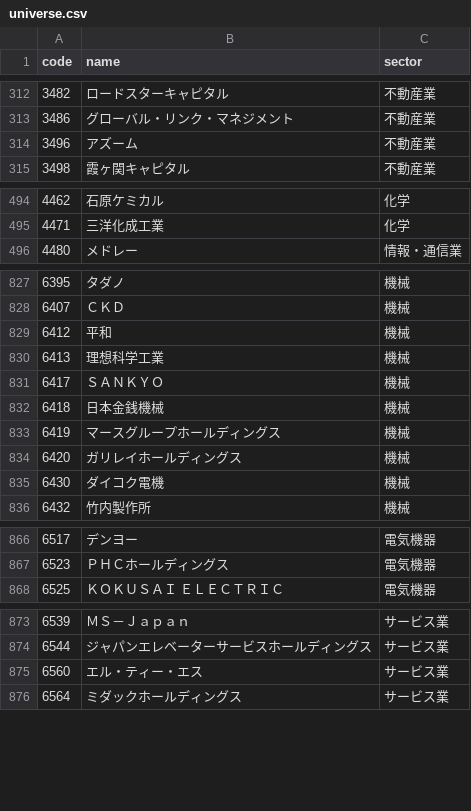
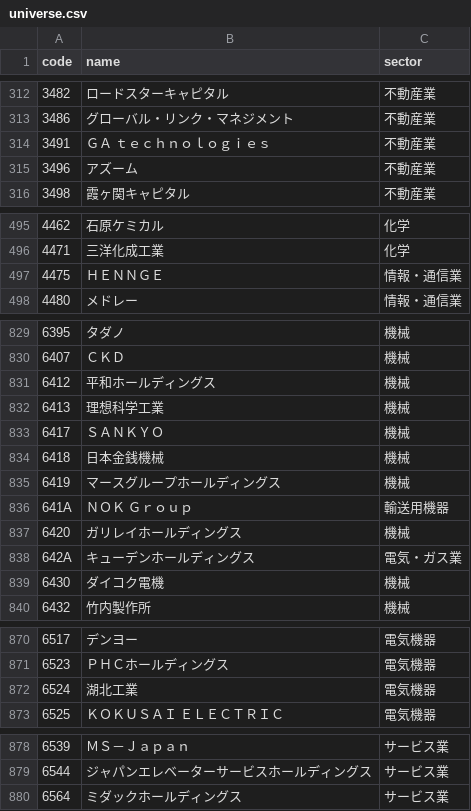
Before and after one commit to Sally19880227/stock-screener, a CSV file: data/universe.csv, drawn as a sheet; only a part is shown, gaps mark what is left out; the diff covers the shown part only.

```diff
--- a/data/universe.csv
+++ b/data/universe.csv
@@ -313,2 +313,3 @@ code,name,sector
 3486,グローバル・リンク・マネジメント,不動産業
+3491,ＧＡ　ｔｅｃｈｎｏｌｏｇｉｅｓ,不動産業
 3496,アズーム,不動産業
@@ -495,2 +496,3 @@ code,name,sector
 4471,三洋化成工業,化学
+4475,ＨＥＮＮＧＥ,情報・通信業
 4480,メドレー,情報・通信業
@@ -828,3 +830,3 @@ code,name,sector
 6407,ＣＫＤ,機械
-6412,平和,機械
+6412,平和ホールディングス,機械
 6413,理想科学工業,機械
@@ -833,3 +835,5 @@ code,name,sector
 6419,マースグループホールディングス,機械
+641A,ＮＯＫ　Ｇｒｏｕｐ,輸送用機器
 6420,ガリレイホールディングス,機械
+642A,キューデンホールディングス,電気・ガス業
 6430,ダイコク電機,機械
@@ -867,2 +871,3 @@ code,name,sector
 6523,ＰＨＣホールディングス,電気機器
+6524,湖北工業,電気機器
 6525,ＫＯＫＵＳＡＩ　ＥＬＥＣＴＲＩＣ,電気機器
@@ -874,3 +879,2 @@ code,name,sector
 6544,ジャパンエレベーターサービスホールディングス,サービス業
-6560,エル・ティー・エス,サービス業
 6564,ミダックホールディングス,サービス業
```
Also changed, not shown: 1 removed row and 13 edited cells elsewhere in this file, 1 other file.
